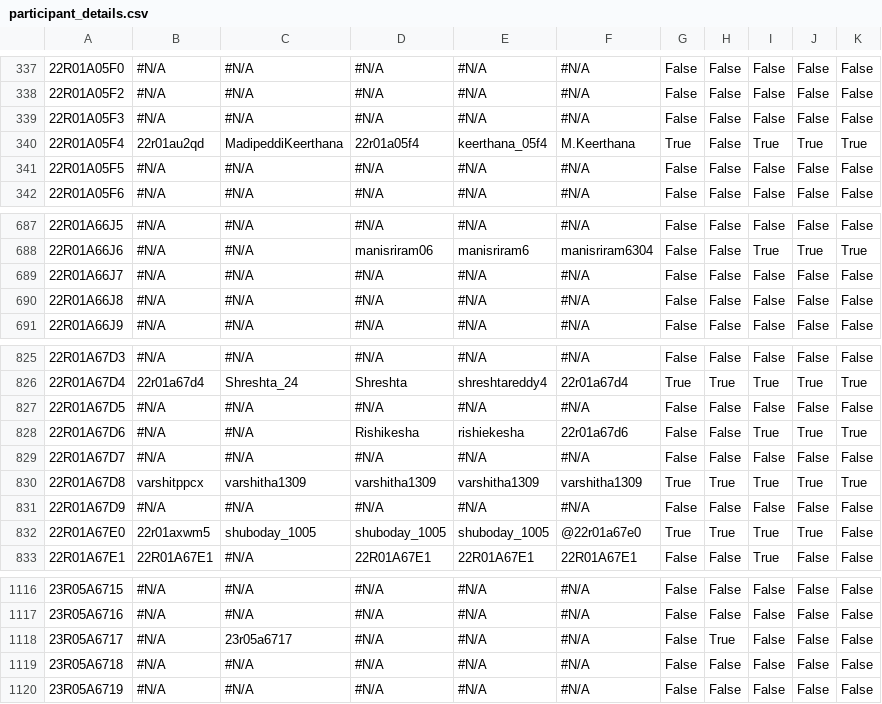
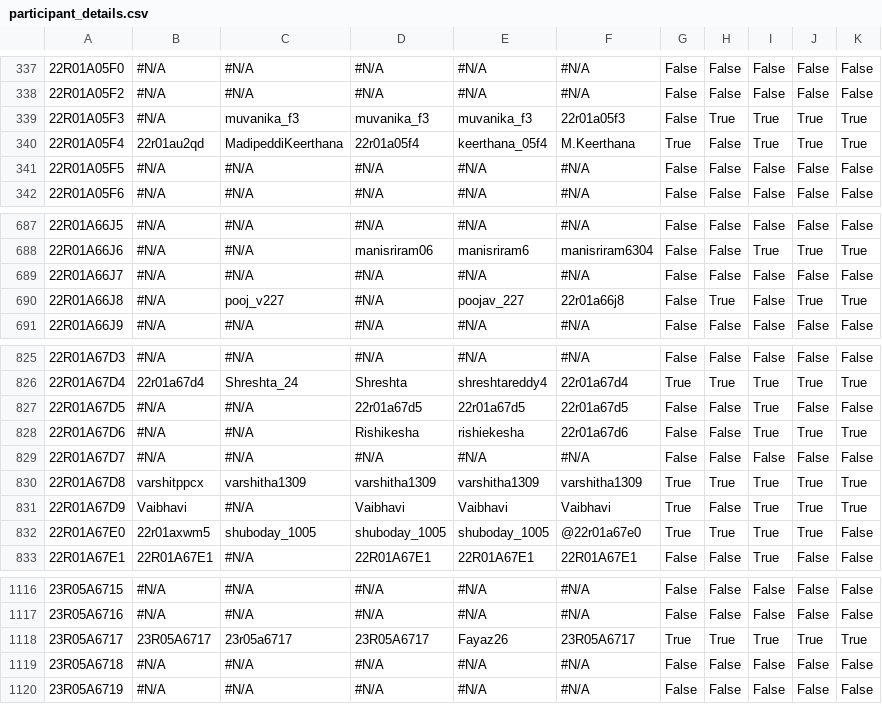
Before and after one commit to dog-broad/CMRIT2026Leaderboard, a CSV file: src/main/resources/participant_details.csv, drawn as a sheet; only a part is shown, gaps mark what is left out; the diff covers the shown part only; the diff names each change by its address in the sheet, - before the commit and + after, or states it on an @@ line.

```diff
--- a/src/main/resources/participant_details.csv
+++ b/src/main/resources/participant_details.csv
-C339: #N/A
+C339: muvanika_f3
-D339: #N/A
+D339: muvanika_f3
-E339: #N/A
+E339: muvanika_f3
-F339: #N/A
+F339: 22r01a05f3
-H339: False
+H339: True
-I339: False
+I339: True
-J339: False
+J339: True
-K339: False
+K339: True
-C690: #N/A
+C690: pooj_v227
-E690: #N/A
+E690: poojav_227
-F690: #N/A
+F690: 22r01a66j8
-H690: False
+H690: True
-J690: False
+J690: True
-K690: False
+K690: True
-D827: #N/A
+D827: 22r01a67d5
-E827: #N/A
+E827: 22r01a67d5
-F827: #N/A
+F827: 22r01a67d5
-I827: False
+I827: True
-B831: #N/A
+B831: Vaibhavi
-D831: #N/A
+D831: Vaibhavi
-E831: #N/A
+E831: Vaibhavi
-F831: #N/A
+F831: Vaibhavi
-G831: False
+G831: True
-I831: False
+I831: True
-J831: False
+J831: True
-K831: False
+K831: True
-B1118: #N/A
+B1118: 23R05A6717
-D1118: #N/A
+D1118: 23R05A6717
-E1118: #N/A
+E1118: Fayaz26
-F1118: #N/A
+F1118: 23R05A6717
-G1118: False
+G1118: True
-I1118: False
+I1118: True
-J1118: False
+J1118: True
-K1118: False
+K1118: True
```
Also changed, not shown: 29 edited cells elsewhere in this file.
